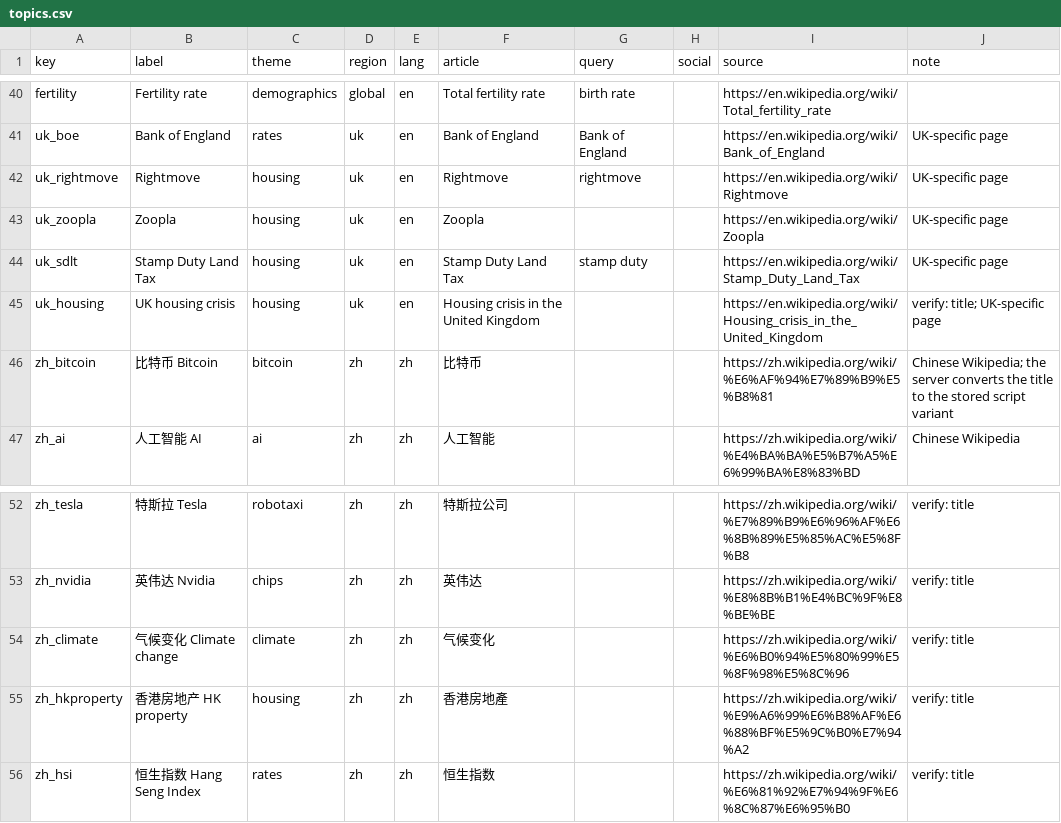
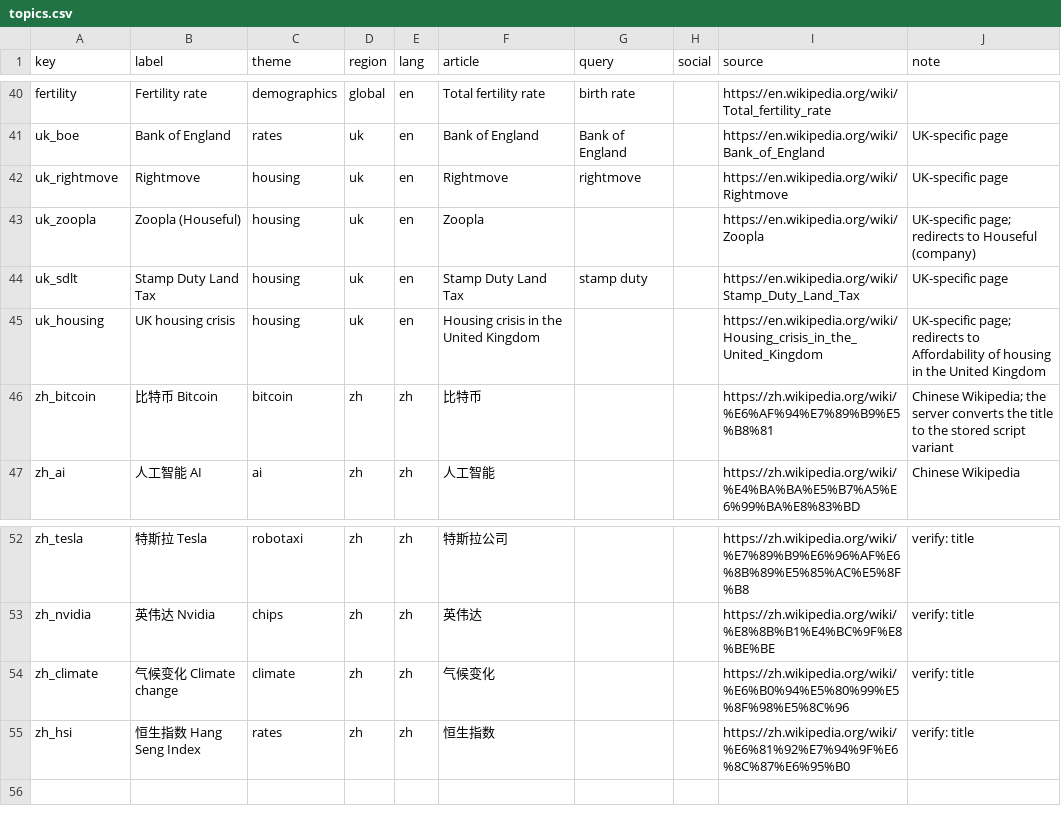
Before and after one commit to mcmarcocheung98-max/dashboards, a CSV file: data/trends/topics.csv, drawn as a sheet; only a part is shown, gaps mark what is left out.

```diff
--- a/data/trends/topics.csv
+++ b/data/trends/topics.csv
@@ -42,5 +42,5 @@ uk_boe,Bank of England,rates,uk,en,Bank of England,Bank of England,,https://en.w
 uk_rightmove,Rightmove,housing,uk,en,Rightmove,rightmove,,https://en.wikipedia.org/wiki/Rightmove,UK-specific page
-uk_zoopla,Zoopla,housing,uk,en,Zoopla,,,https://en.wikipedia.org/wiki/Zoopla,UK-specific page
+uk_zoopla,Zoopla (Houseful),housing,uk,en,Zoopla,,,https://en.wikipedia.org/wiki/Zoopla,UK-specific page; redirects to Houseful (company)
 uk_sdlt,Stamp Duty Land Tax,housing,uk,en,Stamp Duty Land Tax,stamp duty,,https://en.wikipedia.org/wiki/Stamp_Duty_Land_Tax,UK-specific page
-uk_housing,UK housing crisis,housing,uk,en,Housing crisis in the United Kingdom,,,https://en.wikipedia.org/wiki/Housing_crisis_in_the_United_Kingdom,verify: title; UK-specific page
+uk_housing,UK housing crisis,housing,uk,en,Housing crisis in the United Kingdom,,,https://en.wikipedia.org/wiki/Housing_crisis_in_the_United_Kingdom,UK-specific page; redirects to Affordability of housing in the United Kingdom
 zh_bitcoin,比特币 Bitcoin,bitcoin,zh,zh,比特币,,,https://zh.wikipedia.org/wiki/%E6%AF%94%E7%89%B9%E5%B8%81,Chinese Wikipedia; the server converts the title to the stored script variant
@@ -54,3 +54,2 @@ zh_nvidia,英伟达 Nvidia,chips,zh,zh,英伟达,,,https://zh.wikipedia.org/wiki
 zh_climate,气候变化 Climate change,climate,zh,zh,气候变化,,,https://zh.wikipedia.org/wiki/%E6%B0%94%E5%80%99%E5%8F%98%E5%8C%96,verify: title
-zh_hkproperty,香港房地产 HK property,housing,zh,zh,香港房地產,,,https://zh.wikipedia.org/wiki/%E9%A6%99%E6%B8%AF%E6%88%BF%E5%9C%B0%E7%94%A2,verify: title
 zh_hsi,恒生指数 Hang Seng Index,rates,zh,zh,恒生指数,,,https://zh.wikipedia.org/wiki/%E6%81%92%E7%94%9F%E6%8C%87%E6%95%B0,verify: title
```
Also changed, not shown: 2 other files.
